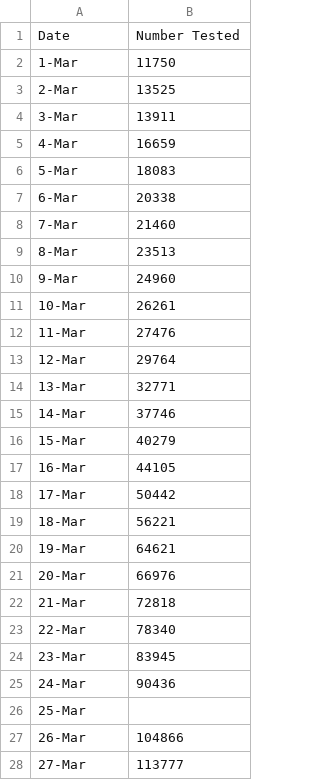
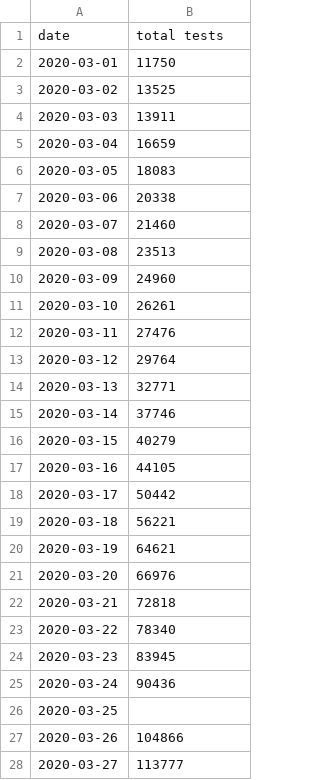
Before and after one commit to ajcarval/covid19-info-dashboard, a CSV file: datasets/uk-tests.csv, drawn as a sheet; only a part is shown; the diff covers the shown part only.

```diff
--- a/datasets/uk-tests.csv
+++ b/datasets/uk-tests.csv
@@ -1,28 +1,28 @@
-Date,Number Tested
-1-Mar,11750
-2-Mar,13525
-3-Mar,13911
-4-Mar,16659
-5-Mar,18083
-6-Mar,20338
-7-Mar,21460
-8-Mar,23513
-9-Mar,24960
-10-Mar,26261
-11-Mar,27476
-12-Mar,29764
-13-Mar,32771
-14-Mar,37746
-15-Mar,40279
-16-Mar,44105
-17-Mar,50442
-18-Mar,56221
-19-Mar,64621
-20-Mar,66976
-21-Mar,72818
-22-Mar,78340
-23-Mar,83945
-24-Mar,90436
-25-Mar,
-26-Mar,104866
-27-Mar,113777
+date,total tests
+2020-03-01,11750
+2020-03-02,13525
+2020-03-03,13911
+2020-03-04,16659
+2020-03-05,18083
+2020-03-06,20338
+2020-03-07,21460
+2020-03-08,23513
+2020-03-09,24960
+2020-03-10,26261
+2020-03-11,27476
+2020-03-12,29764
+2020-03-13,32771
+2020-03-14,37746
+2020-03-15,40279
+2020-03-16,44105
+2020-03-17,50442
+2020-03-18,56221
+2020-03-19,64621
+2020-03-20,66976
+2020-03-21,72818
+2020-03-22,78340
+2020-03-23,83945
+2020-03-24,90436
+2020-03-25,
+2020-03-26,104866
+2020-03-27,113777
```
Also changed, not shown: 1 edited cell elsewhere in this file, datasets/canada-tests.csv, datasets/italy-cases_status.csv, 7 other files.
